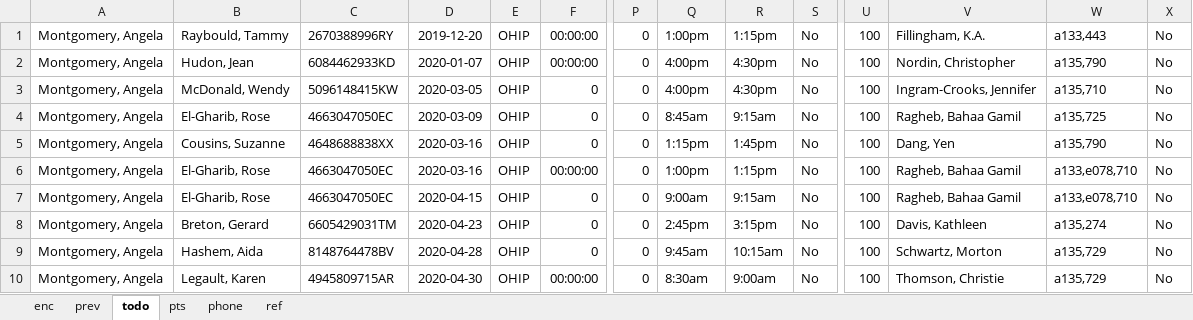
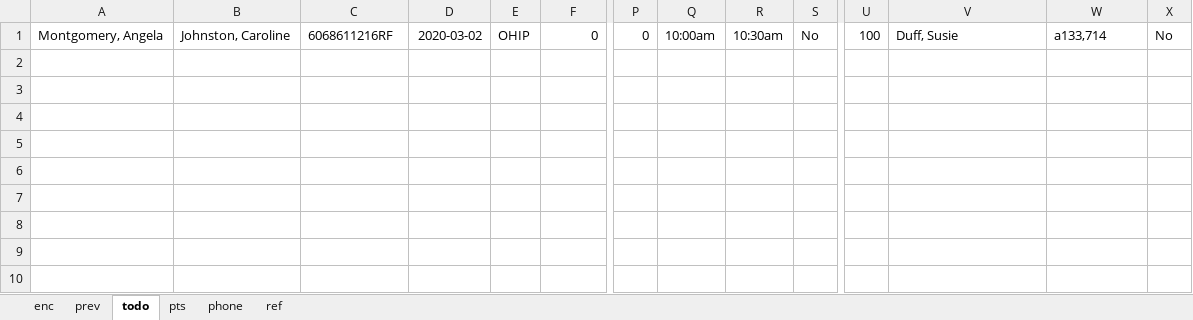
Before and after one commit to neilmontgomery/edi, an Excel workbook: tst/20200430.xlsx, sheet todo, drawn as a sheet; only a part is shown, gaps mark what is left out; values as stored, in another font and other column widths than the file's, no borders; removed rows and columns are numbered as before the commit, all else as after; rows hold the shown columns only; the diff names each change by its address in the sheet, - before the commit and + after, or states it on an @@ line.

```diff
--- a/tst/20200430.xlsx (sheet todo)
+++ b/tst/20200430.xlsx (sheet todo)
-row 1: Montgomery, Angela | Raybould, Tammy | 2670388996RY | 2019-12-20 | OHIP | 00:00:00 | 0 | 1:00pm | 1:15pm | No | 100 | Fillingham, K.A. | a133,443 | No
-row 2: Montgomery, Angela | Hudon, Jean | 6084462933KD | 2020-01-07 | OHIP | 00:00:00 | 0 | 4:00pm | 4:30pm | No | 100 | Nordin, Christopher | a135,790 | No
-B1: McDonald, Wendy
+B1: Johnston, Caroline
-C1: 5096148415KW
+C1: 6068611216RF
-D1: 2020-03-05
+D1: 2020-03-02
-Q1: 4:00pm
+Q1: 10:00am
-R1: 4:30pm
+R1: 10:30am
-V1: Ingram-Crooks, Jennifer
+V1: Duff, Susie
-W1: a135,710
+W1: a133,714
-row 4: Montgomery, Angela | El-Gharib, Rose | 4663047050EC | 2020-03-09 | OHIP | 0 | 0 | 8:45am | 9:15am | No | 100 | Ragheb, Bahaa Gamil | a135,725 | No
-row 5: Montgomery, Angela | Cousins, Suzanne | 4648688838XX | 2020-03-16 | OHIP | 0 | 0 | 1:15pm | 1:45pm | No | 100 | Dang, Yen | a135,790 | No
-row 6: Montgomery, Angela | El-Gharib, Rose | 4663047050EC | 2020-03-16 | OHIP | 00:00:00 | 0 | 1:00pm | 1:15pm | No | 100 | Ragheb, Bahaa Gamil | a133,e078,710 | No
-row 7: Montgomery, Angela | El-Gharib, Rose | 4663047050EC | 2020-04-15 | OHIP | 0 | 0 | 9:00am | 9:15am | No | 100 | Ragheb, Bahaa Gamil | a133,e078,710 | No
-row 8: Montgomery, Angela | Breton, Gerard | 6605429031TM | 2020-04-23 | OHIP | 0 | 0 | 2:45pm | 3:15pm | No | 100 | Davis, Kathleen | a135,274 | No
-row 9: Montgomery, Angela | Hashem, Aida | 8148764478BV | 2020-04-28 | OHIP | 0 | 0 | 9:45am | 10:15am | No | 100 | Schwartz, Morton | a135,729 | No
-row 10: Montgomery, Angela | Legault, Karen | 4945809715AR | 2020-04-30 | OHIP | 00:00:00 | 0 | 8:30am | 9:00am | No | 100 | Thomson, Christie | a135,729 | No
```
Also changed, not shown: sheet prev, 3 other files.
